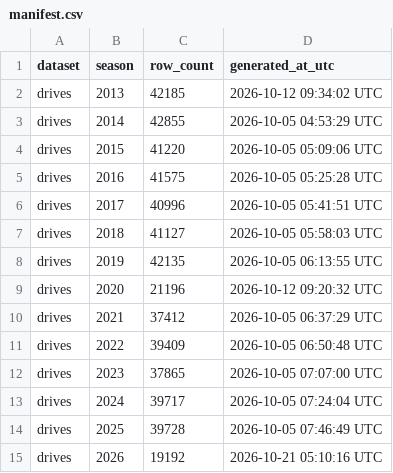
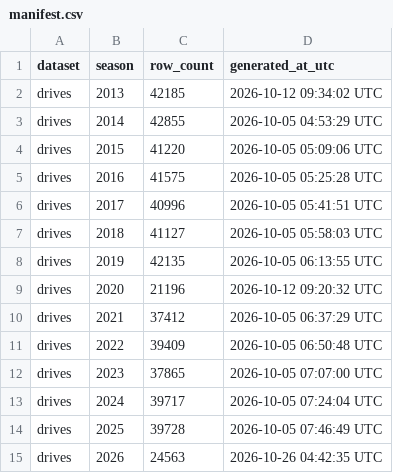
Before and after one commit to sportsdataverse/ncaa-mfb-football-data, a CSV file: mfb/drives/manifest.csv, drawn as a sheet.

```diff
--- a/mfb/drives/manifest.csv
+++ b/mfb/drives/manifest.csv
@@ -14,2 +14,2 @@ drives,2024,39717,2026-10-05 07:24:04 UTC
 drives,2025,39728,2026-10-05 07:46:49 UTC
-drives,2026,19192,2026-10-21 05:10:16 UTC
+drives,2026,24563,2026-10-26 04:42:35 UTC
```
Also changed, not shown: mfb/linescore/manifest.csv, mfb/officials/manifest.csv, 19 other files.
